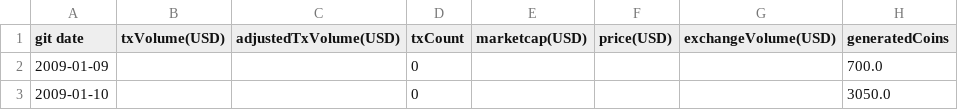
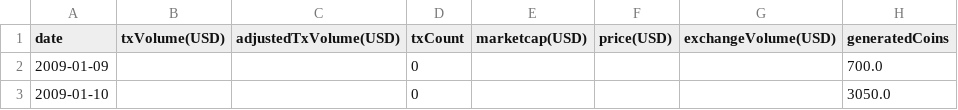
Before and after one commit to edgBR/data-assignment, a CSV file: data/input/btc.csv, drawn as a sheet; only a part is shown; the diff names each change by its address in the sheet, - before the commit and + after, or states it on an @@ line.

Commit message:
fixing typo in date

```diff
--- a/data/input/btc.csv
+++ b/data/input/btc.csv
-A1: git date
+A1: date
```
Also changed, not shown: 1 other file.
